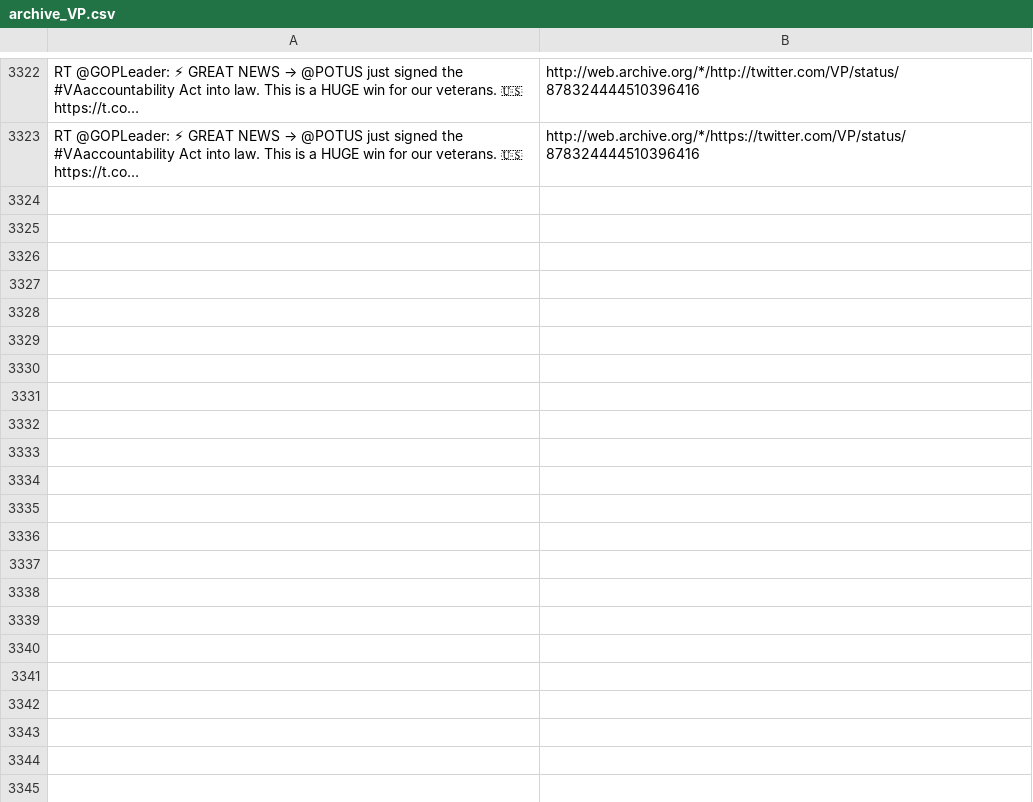
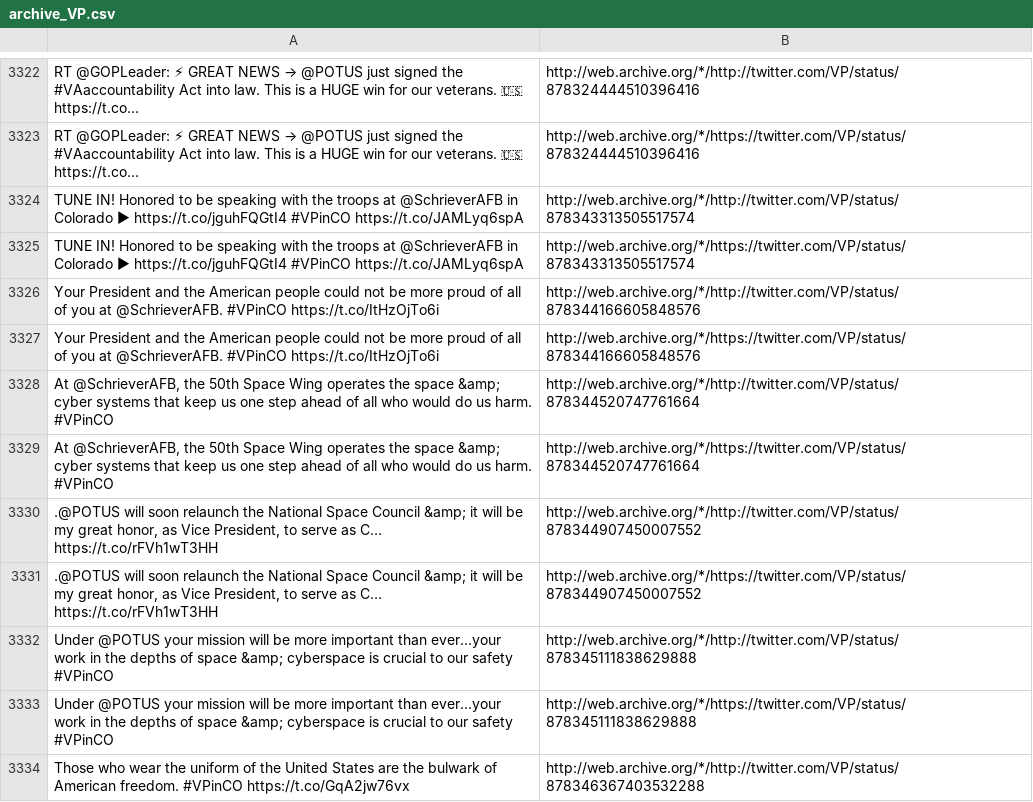
Before and after one commit to patrick-brian-mooney/archive-junta, a CSV file: data/archive_VP.csv, drawn as a sheet; only a part is shown, gaps mark what is left out; the diff covers the shown part only; the diff names each change by its address in the sheet, - before the commit and + after, or states it on an @@ line.

Commit message:
23 June 2017: archiving new data

```diff
--- a/data/archive_VP.csv
+++ b/data/archive_VP.csv
+row 3324: TUNE IN! Honored to be speaking with the troops at @SchrieverAFB in Colorado ▶ https://t.co/jguhFQGtI4 #VPinCO https://t.co/JAMLyq6spA | http://web.archive.org/*/http://twitter.com/VP/status/878343313505517574
+row 3325: TUNE IN! Honored to be speaking with the troops at @SchrieverAFB in Colorado ▶ https://t.co/jguhFQGtI4 #VPinCO https://t.co/JAMLyq6spA | http://web.archive.org/*/https://twitter.com/VP/status/878343313505517574
+row 3326: Your President and the American people could not be more proud of all of you at @SchrieverAFB. #VPinCO https://t.co/ItHzOjTo6i | http://web.archive.org/*/http://twitter.com/VP/status/878344166605848576
+row 3327: Your President and the American people could not be more proud of all of you at @SchrieverAFB. #VPinCO https://t.co/ItHzOjTo6i | http://web.archive.org/*/https://twitter.com/VP/status/878344166605848576
+row 3328: At @SchrieverAFB, the 50th Space Wing operates the space &amp; cyber systems that keep us one step ahead of all who would do us harm. #VPinCO | http://web.archive.org/*/http://twitter.com/VP/status/878344520747761664
+row 3329: At @SchrieverAFB, the 50th Space Wing operates the space &amp; cyber systems that keep us one step ahead of all who would do us harm. #VPinCO | http://web.archive.org/*/https://twitter.com/VP/status/878344520747761664
+row 3330: .@POTUS will soon relaunch the National Space Council &amp; it will be my great honor, as Vice President, to serve as C… https://t.co/rFVh1wT3HH | http://web.archive.org/*/http://twitter.com/VP/status/878344907450007552
+row 3331: .@POTUS will soon relaunch the National Space Council &amp; it will be my great honor, as Vice President, to serve as C… https://t.co/rFVh1wT3HH | http://web.archive.org/*/https://twitter.com/VP/status/878344907450007552
+row 3332: Under @POTUS your mission will be more important than ever...your work in the depths of space &amp; cyberspace is crucial to our safety #VPinCO | http://web.archive.org/*/http://twitter.com/VP/status/878345111838629888
+row 3333: Under @POTUS your mission will be more important than ever...your work in the depths of space &amp; cyberspace is crucial to our safety #VPinCO | http://web.archive.org/*/https://twitter.com/VP/status/878345111838629888
+row 3334: Those who wear the uniform of the United States are the bulwark of American freedom. #VPinCO https://t.co/GqA2jw76vx | http://web.archive.org/*/http://twitter.com/VP/status/878346367403532288
```
Also changed, not shown: 11 added rows elsewhere in this file, data/archive_EPAScottPruitt.csv, data/archive_Scavino45.csv, 14 other files.
